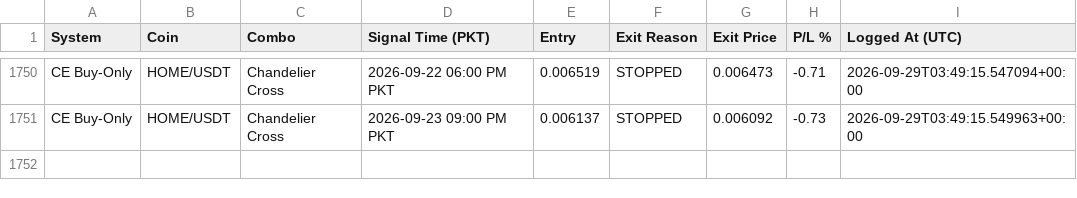
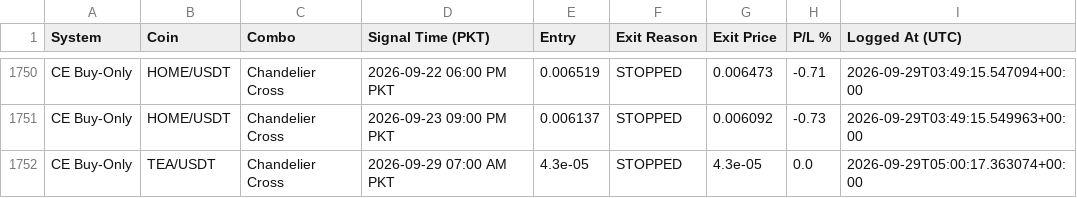
Before and after one commit to Asifali549/Asif-Ali, a CSV file: closed_trades_log.csv, drawn as a sheet; only a part is shown, gaps mark what is left out.

```diff
--- a/closed_trades_log.csv
+++ b/closed_trades_log.csv
@@ -1751 +1751,2 @@ CE Buy-Only,HOME/USDT,Chandelier Cross,2026-09-22 06:00 PM PKT,0.006519,STOPPED,
 CE Buy-Only,HOME/USDT,Chandelier Cross,2026-09-23 09:00 PM PKT,0.006137,STOPPED,0.006092,-0.73,2026-09-29T03:49:15.549963+00:00
+CE Buy-Only,TEA/USDT,Chandelier Cross,2026-09-29 07:00 AM PKT,4.3e-05,STOPPED,4.3e-05,0.0,2026-09-29T05:00:17.363074+00:00
```
Also changed, not shown: 2 other files.
